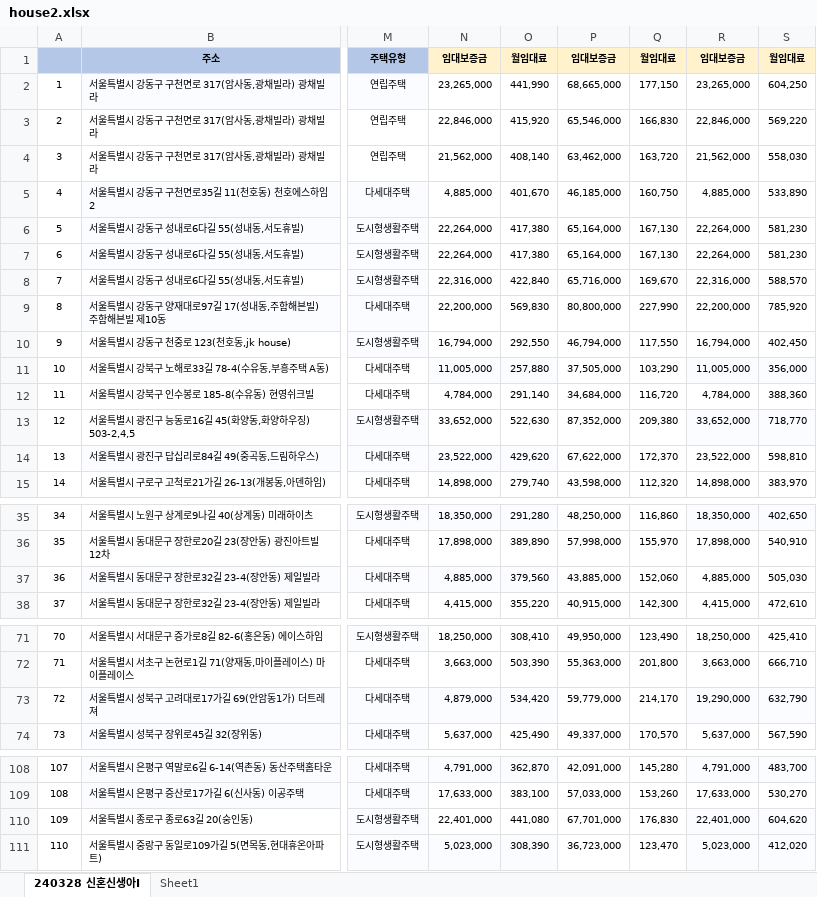
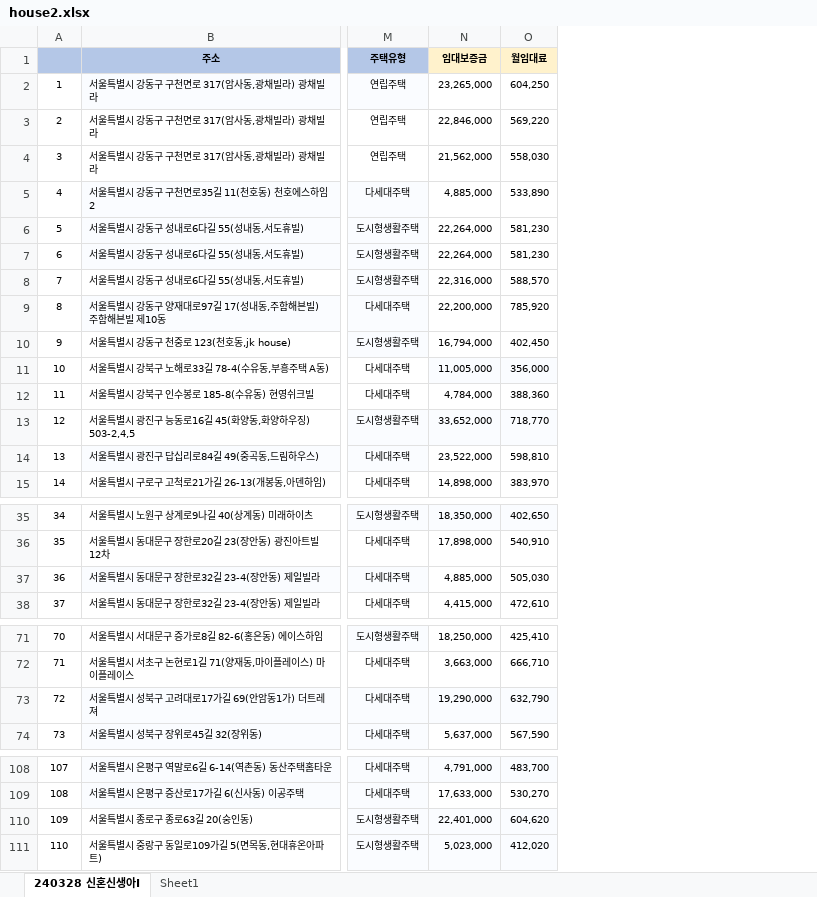
Before and after one commit to mkiz0403/HouseInfoMap, an Excel workbook: server/src/xlsx/house2.xlsx, sheet 240328 신혼신생아Ⅰ, drawn as a sheet; only a part is shown, gaps mark what is left out; values as stored, in another font and other column widths than the file's, no borders; the diff names each change by its address in the sheet, - before the commit and + after, or states it on an @@ line.

Commit message:
파일 수정

```diff
--- a/server/src/xlsx/house2.xlsx (sheet 240328 신혼신생아Ⅰ)
+++ b/server/src/xlsx/house2.xlsx (sheet 240328 신혼신생아Ⅰ)
-column O (월임대료), rows 2-15: 441,990 | 415,920 | 408,140 | 401,670 | 417,380 | 417,380 | 422,840 | 569,830 | 292,550 | 257,880 | 291,140 | 522,630 | 429,620 | 279,740; rows 35-38: 291,280 | 389,890 | 379,560 | 355,220; rows 71-74: 308,410 | 503,390 | 534,420 | 425,490; rows 108-111: 362,870 | 383,100 | 441,080 | 308,390
-column P (임대보증금), rows 2-15: 68,665,000 | 65,546,000 | 63,462,000 | 46,185,000 | 65,164,000 | 65,164,000 | 65,716,000 | 80,800,000 | 46,794,000 | 37,505,000 | 34,684,000 | 87,352,000 | 67,622,000 | 43,598,000; rows 35-38: 48,250,000 | 57,998,000 | 43,885,000 | 40,915,000; rows 71-74: 49,950,000 | 55,363,000 | 59,779,000 | 49,337,000; rows 108-111: 42,091,000 | 57,033,000 | 67,701,000 | 36,723,000
-column Q (월임대료), rows 2-15: 177,150 | 166,830 | 163,720 | 160,750 | 167,130 | 167,130 | 169,670 | 227,990 | 117,550 | 103,290 | 116,720 | 209,380 | 172,370 | 112,320; rows 35-38: 116,860 | 155,970 | 152,060 | 142,300; rows 71-74: 123,490 | 201,800 | 214,170 | 170,570; rows 108-111: 145,280 | 153,260 | 176,830 | 123,470
-column R (임대보증금), rows 2-15: 23,265,000 | 22,846,000 | 21,562,000 | 4,885,000 | 22,264,000 | 22,264,000 | 22,316,000 | 22,200,000 | 16,794,000 | 11,005,000 | 4,784,000 | 33,652,000 | 23,522,000 | 14,898,000; rows 35-38: 18,350,000 | 17,898,000 | 4,885,000 | 4,415,000; rows 71-74: 18,250,000 | 3,663,000 | 19,290,000 | 5,637,000; rows 108-111: 4,791,000 | 17,633,000 | 22,401,000 | 5,023,000
-N13 fill: none
+N13 fill: #FAFCFF
-N14 fill: #FAFCFF
+N14 fill: none
-N37 fill: #FAFCFF
+N37 fill: none
-N73 (임대보증금): 4,879,000
+N73 (임대보증금): 19,290,000
-N110 fill: none
+N110 fill: #FAFCFF
```
Also changed, not shown: formulas that keep their value.
